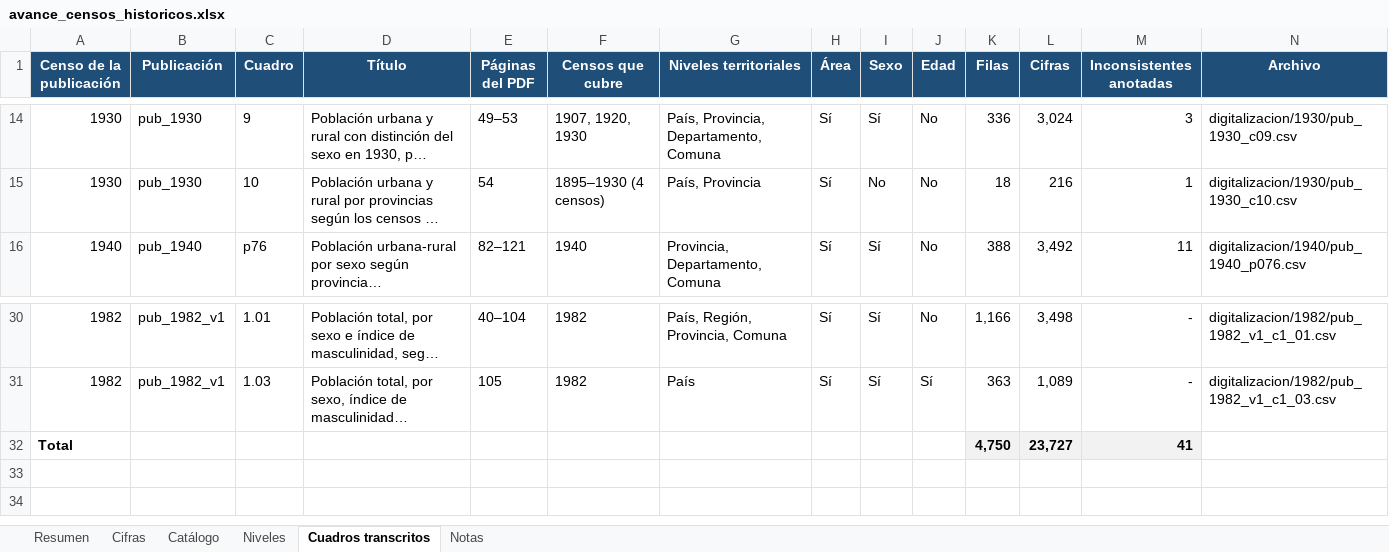
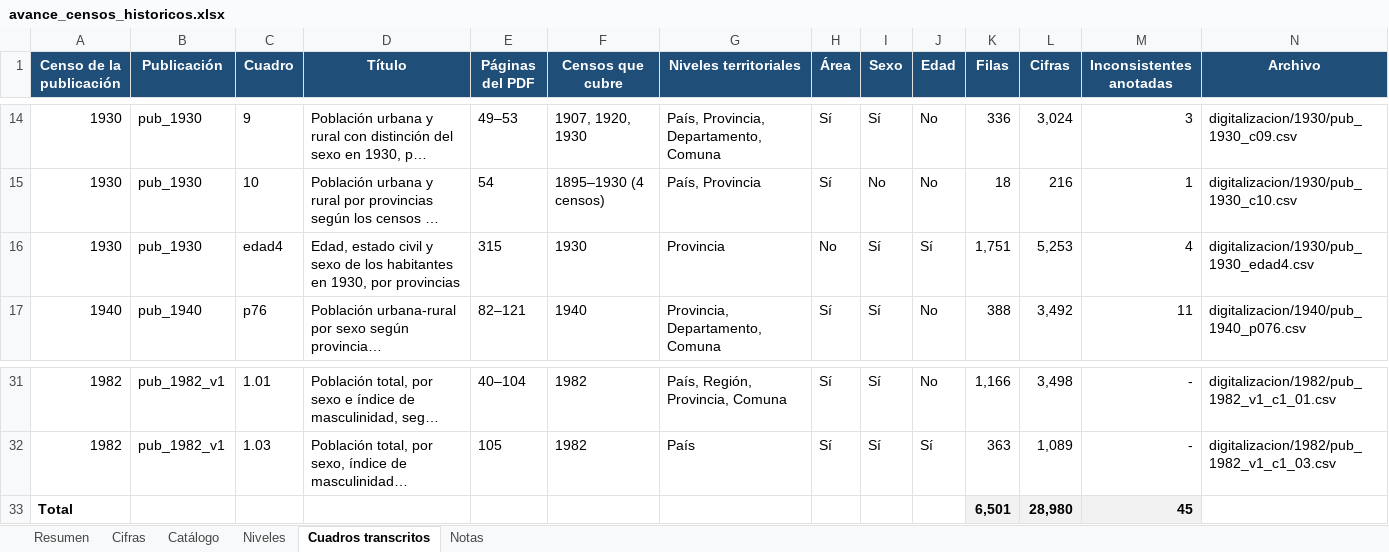
Before and after one commit to edgardo-cerda/censos-chile, an Excel workbook: productos/avance/avance_censos_historicos.xlsx, sheet Cuadros transcritos, drawn as a sheet; only a part is shown, gaps mark what is left out; long unchanged cells end in …; values as stored, in another font and other column widths than the file's, no borders; removed rows and columns are numbered as before the commit, all else as after; the diff names each change by its address in the sheet, - before the commit and + after, or states it on an @@ line.

```diff
--- a/productos/avance/avance_censos_historicos.xlsx (sheet Cuadros transcritos)
+++ b/productos/avance/avance_censos_historicos.xlsx (sheet Cuadros transcritos)
+row 16: 1930 | pub_1930 | edad4 | Edad, estado civil y sexo de los habitantes en 1930, por provincias | 315 | 1930 | Provincia | No | Sí | Sí | 1,751 | 5,253 | 4 | digitalizacion/1930/pub_1930_edad4.csv
-row 32: Total |  |  |  |  |  |  |  |  |  | 4,750 | 23,727 | 41
+row 33: Total |  |  |  |  |  |  |  |  |  | 6,501 | 28,980 | 45
```
Also changed, not shown: sheet Cifras, sheet Catálogo, sheet Resumen, formulas that keep their value, 9 other files.
